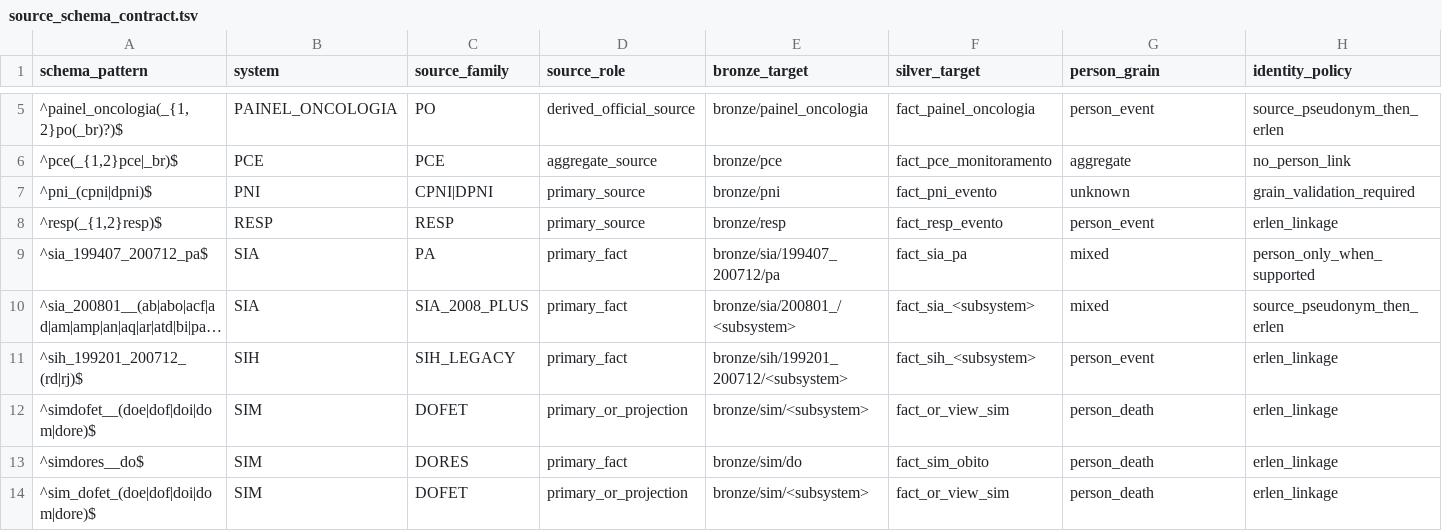
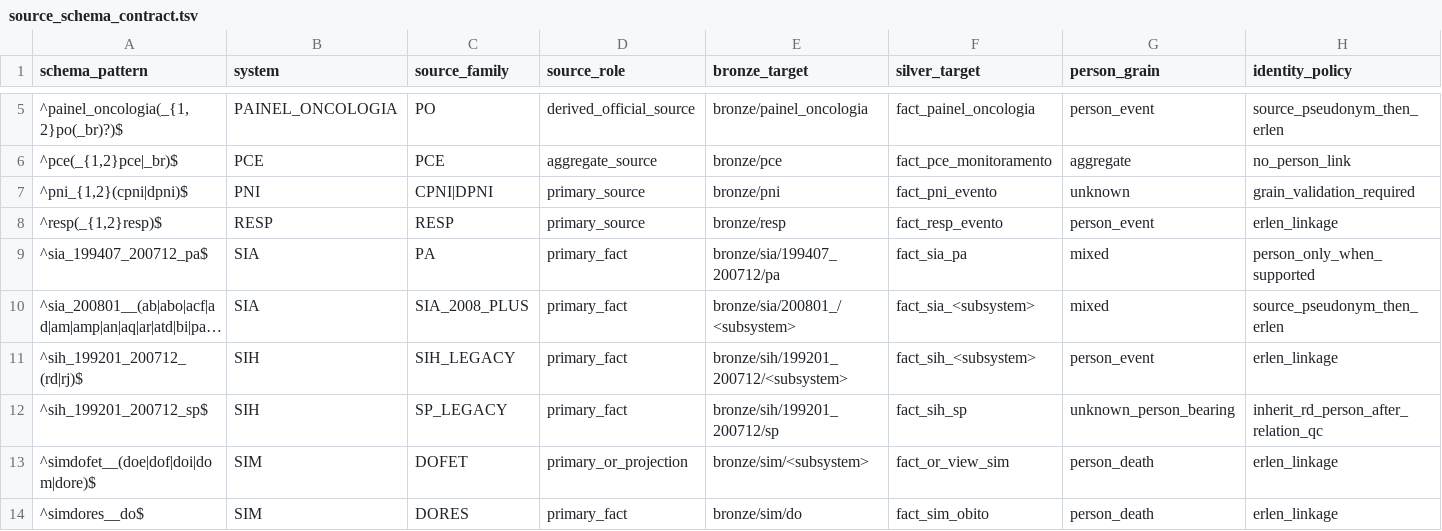
Before and after one commit to LabXiabr/curadoria_dados_sus, a TSV file: catalog/source_schema_contract.tsv, drawn as a sheet; only a part is shown, gaps mark what is left out; the shorter side is filled out with more unchanged rows; long unchanged cells end in …; rows hold the shown columns only; the diff names each change by its address in the sheet, - before the commit and + after, or states it on an @@ line.

Commit message:
model(schema): classifica PNI legado e SIH SP historico

```diff
--- a/catalog/source_schema_contract.tsv
+++ b/catalog/source_schema_contract.tsv
-A7 (schema_pattern): ^pni_(cpni|dpni)$
+A7 (schema_pattern): ^pni_{1,2}(cpni|dpni)$
+row 12: ^sih_199201_200712_sp$ | SIH | SP_LEGACY | primary_fact | bronze/sih/199201_200712/sp | fact_sih_sp | unknown_person_bearing | inherit_rd_person_after_relation_qc
```
